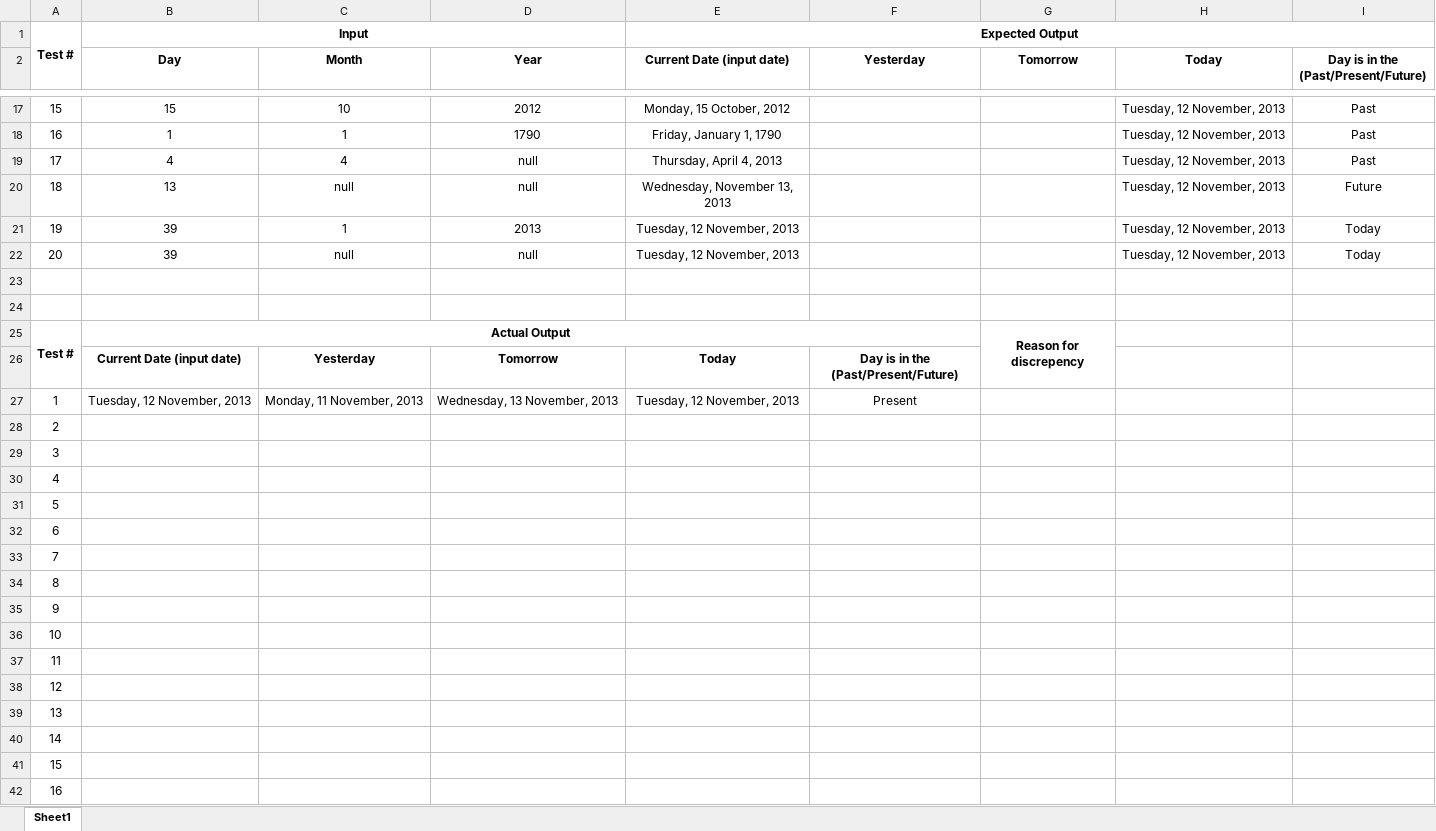
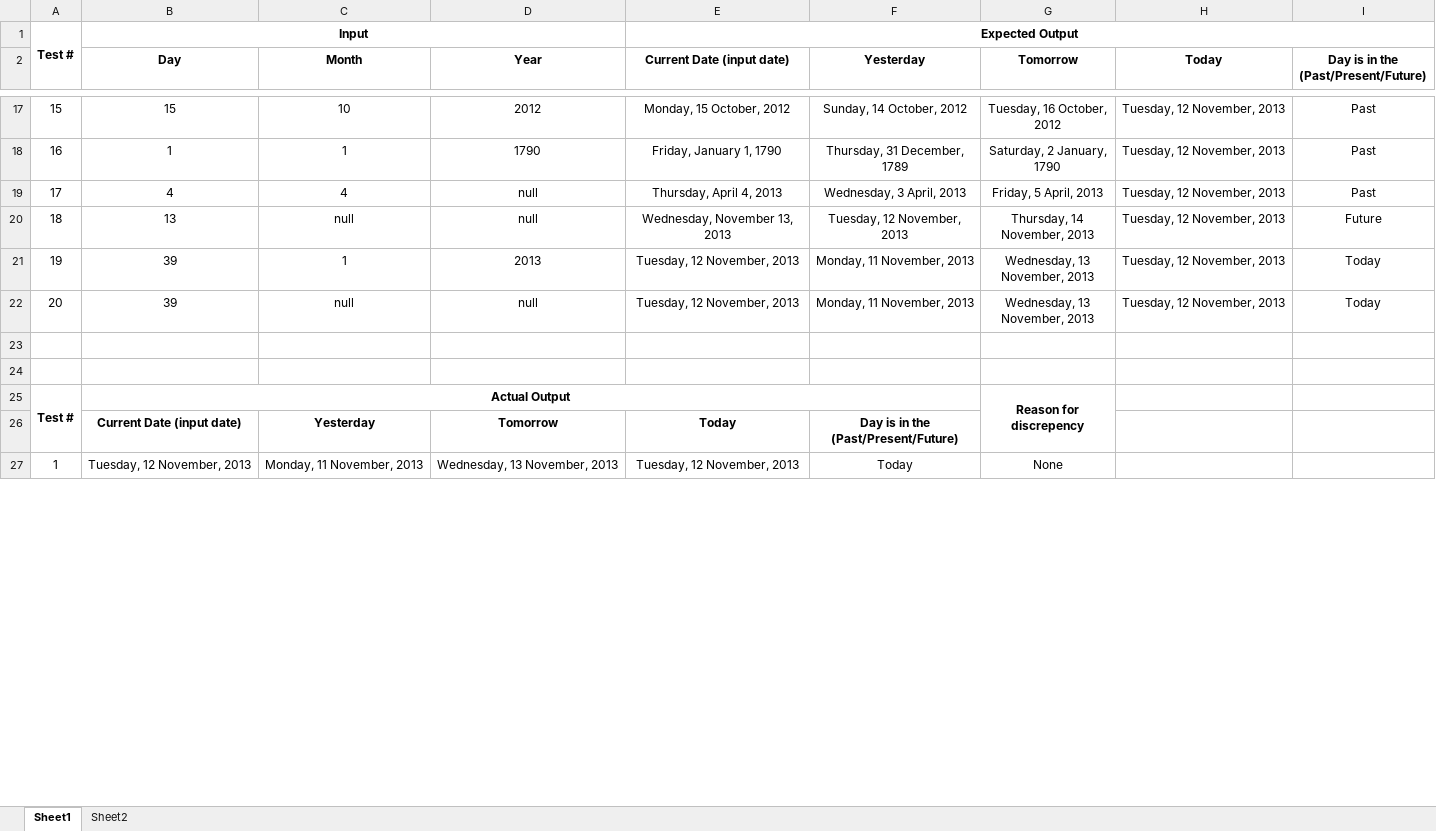
Before and after one commit to jensbodal/p3, an Excel workbook: Receivables/Test Plan.xlsx, sheet Sheet1, drawn as a sheet; only a part is shown, gaps mark what is left out; values as stored, in another font and other column widths than the file's, no borders; removed rows and columns are numbered as before the commit, all else as after; rows hold the shown columns only; the diff covers the shown part only; the diff names each change by its address in the sheet, - before the commit and + after, or states it on an @@ line.

```diff
--- a/Receivables/Test Plan.xlsx (sheet Sheet1)
+++ b/Receivables/Test Plan.xlsx (sheet Sheet1)
+sheet tab: Sheet2
-F17 (Yesterday): (empty)
+F17 (Yesterday): Sunday, 14 October, 2012
-G17 (Tomorrow): (empty)
+G17 (Tomorrow): Tuesday, 16 October, 2012
-F18 (Yesterday): (empty)
+F18 (Yesterday): Thursday, 31 December, 1789
-G18 (Tomorrow): (empty)
+G18 (Tomorrow): Saturday, 2 January, 1790
-F19 (Yesterday): (empty)
+F19 (Yesterday): Wednesday, 3 April, 2013
-G19 (Tomorrow): (empty)
+G19 (Tomorrow): Friday, 5 April, 2013
-F20 (Yesterday): (empty)
+F20 (Yesterday): Tuesday, 12 November, 2013
-G20 (Tomorrow): (empty)
+G20 (Tomorrow): Thursday, 14 November, 2013
-F21:F22 (Yesterday): (empty)
+F21:F22 (Yesterday): Monday, 11 November, 2013
-G21:G22 (Tomorrow): (empty)
+G21:G22 (Tomorrow): Wednesday, 13 November, 2013
-F27 (Yesterday): Present
+F27 (Yesterday): Today
-G27 (Tomorrow): (empty)
+G27 (Tomorrow): None
-row 28: 2
-row 29: 3
-row 30: 4
-row 31: 5
-row 32: 6
-row 33: 7
-row 34: 8
-row 35: 9
-row 36: 10
-row 37: 11
-row 38: 12
-row 39: 13
-row 40: 14
-row 41: 15
-row 42: 16
```
Also changed, not shown: 19 added rows, 4 removed rows, 32 edited cells and cell formats elsewhere in this sheet, 2 other files.
